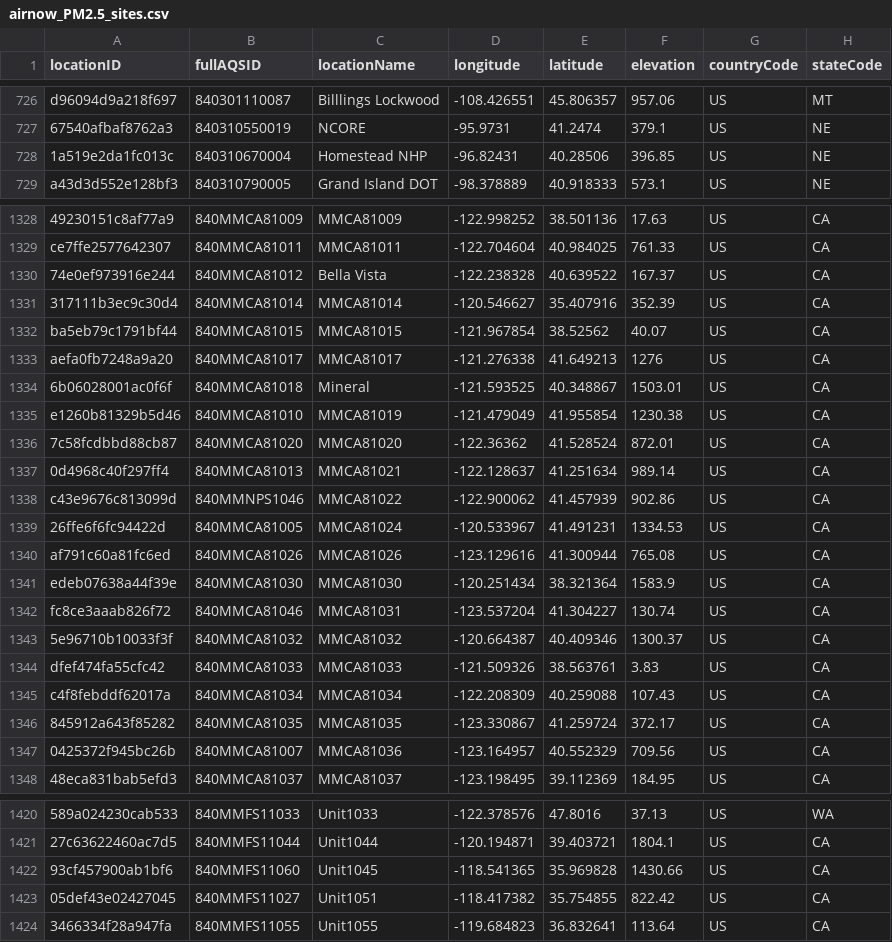
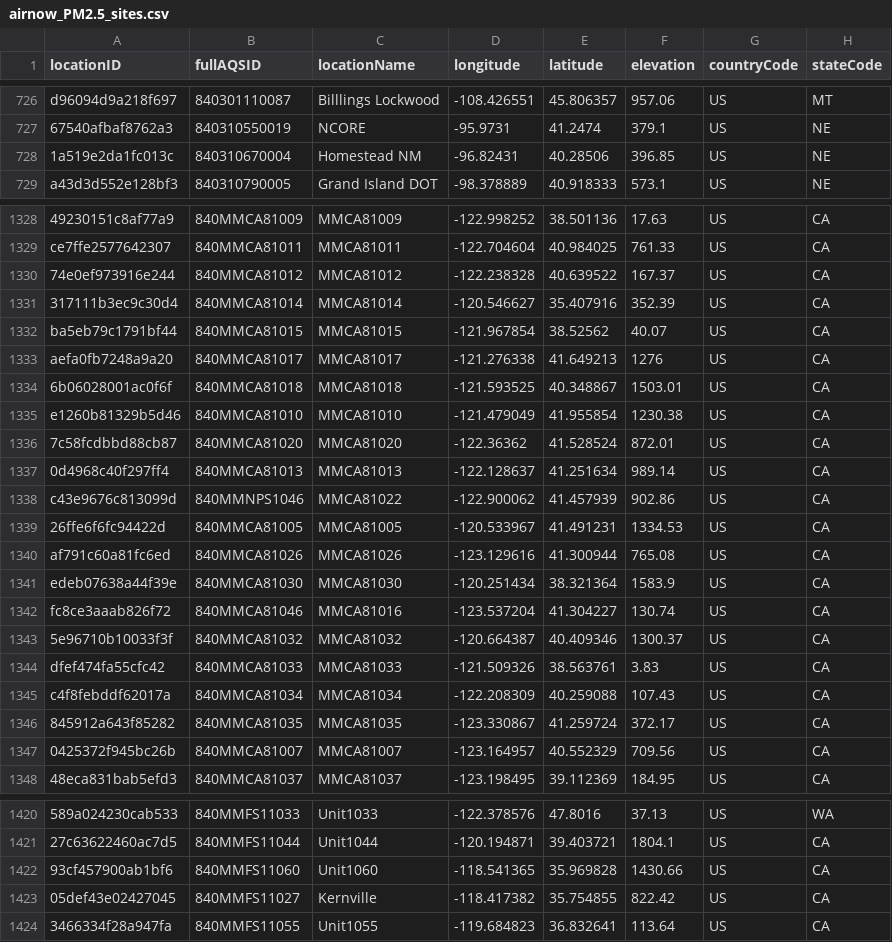
Before and after one commit to pnwairfire/known-locations, a CSV file: AirNow/airnow_PM2.5_sites.csv, drawn as a sheet; only a part is shown, gaps mark what is left out; the diff covers the shown part only; the diff names each change by its address in the sheet, - before the commit and + after, or states it on an @@ line.

Commit message:
always use AirNow siteName as locationName

```diff
--- a/AirNow/airnow_PM2.5_sites.csv
+++ b/AirNow/airnow_PM2.5_sites.csv
-C728 (locationName): Homestead NHP
+C728 (locationName): Homestead NM
-C1330 (locationName): Bella Vista
+C1330 (locationName): MMCA81012
-C1334 (locationName): Mineral
+C1334 (locationName): MMCA81018
-C1335 (locationName): MMCA81019
+C1335 (locationName): MMCA81010
-C1337 (locationName): MMCA81021
+C1337 (locationName): MMCA81013
-C1339 (locationName): MMCA81024
+C1339 (locationName): MMCA81005
-C1342 (locationName): MMCA81031
+C1342 (locationName): MMCA81016
-C1347 (locationName): MMCA81036
+C1347 (locationName): MMCA81007
-C1422 (locationName): Unit1045
+C1422 (locationName): Unit1060
-C1423 (locationName): Unit1051
+C1423 (locationName): Kernville
```
Also changed, not shown: 43 edited cells elsewhere in this file, 3 other files.
